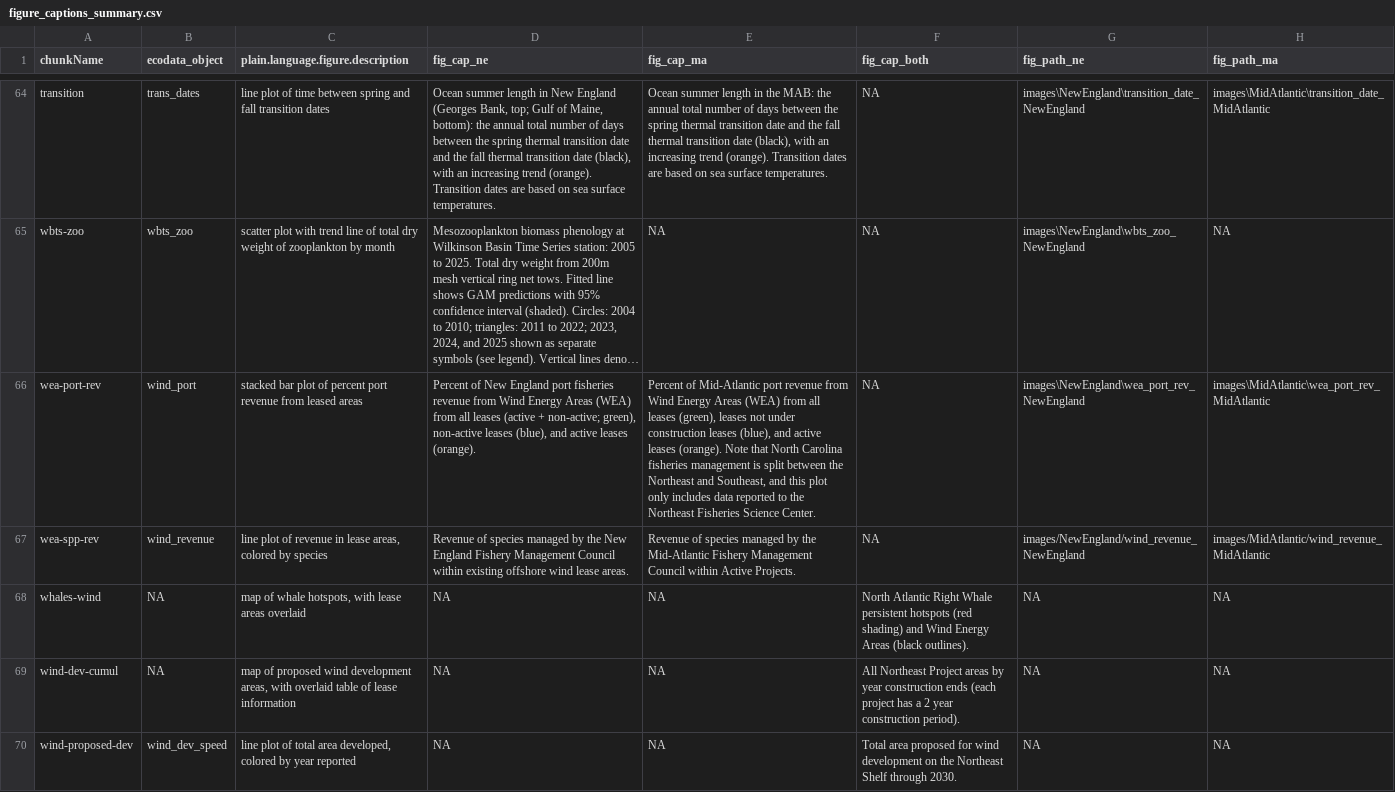
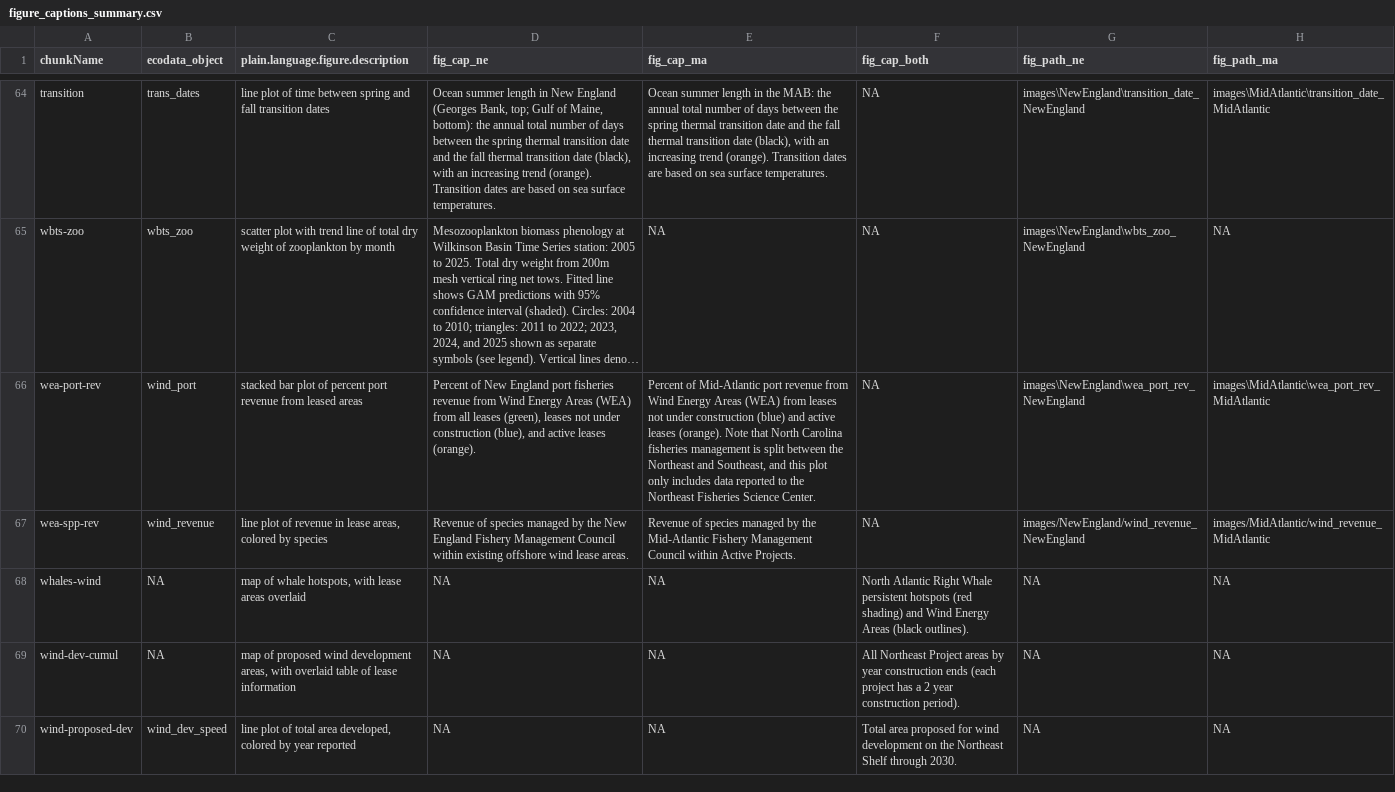
Before and after one commit to NEFSC/READ-EDAB-SOE_reports, a CSV file: utils/figure_captions_summary.csv, drawn as a sheet; only a part is shown, gaps mark what is left out; long unchanged cells end in …; the diff covers the shown part only; the diff names each change by its address in the sheet, - before the commit and + after, or states it on an @@ line.

Commit message:
caption and figure fixes

```diff
--- a/utils/figure_captions_summary.csv
+++ b/utils/figure_captions_summary.csv
-D66 (fig_cap_ne): …all leases (active + non-active; green), non-active leases (blue), and…
+D66 (fig_cap_ne): …all leases (green), leases not under construction (blue), and…
-E66 (fig_cap_ma): …(WEA) from all leases (green), leases not under construction leases (blue), and active…
+E66 (fig_cap_ma): …(WEA) from leases not under construction (blue) and active…
```
Also changed, not shown: 22 edited cells elsewhere in this file, 12 other files.
